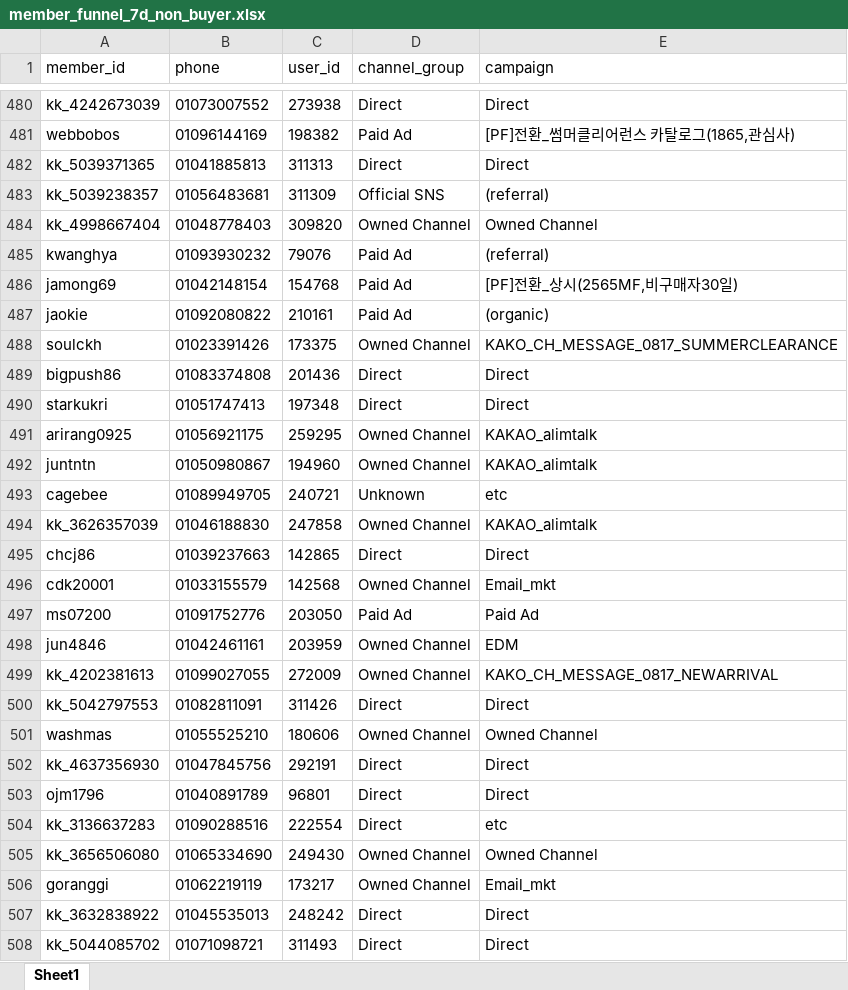
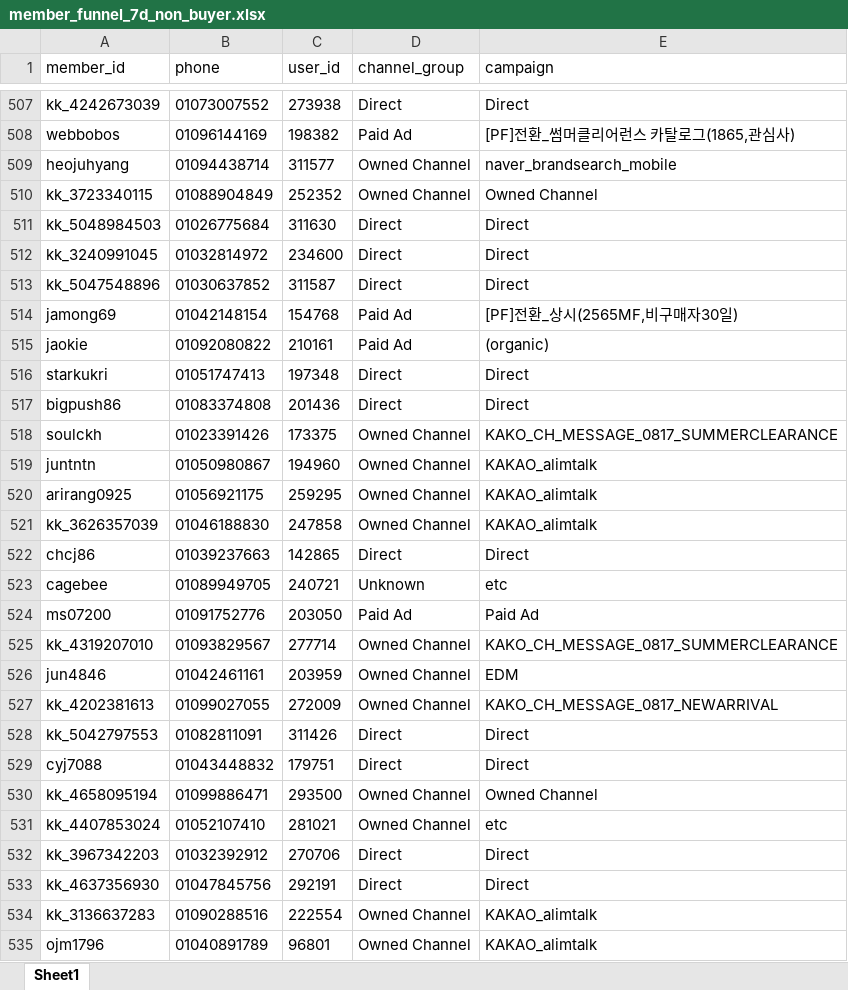
Before and after one commit to koreacolumbia-dotcom/E-comm-marketing-hub, an Excel workbook: reports/member_funnel/downloads/member_funnel_7d_non_buyer.xlsx, sheet Sheet1, drawn as a sheet; only a part is shown, gaps mark what is left out; the shorter side is filled out with more unchanged rows; values as stored, in another font and other column widths than the file's, no borders; removed rows and columns are numbered as before the commit, all else as after; the diff covers the shown part only; the diff names each change by its address in the sheet, - before the commit and + after, or states it on an @@ line.

```diff
--- a/reports/member_funnel/downloads/member_funnel_7d_non_buyer.xlsx (sheet Sheet1)
+++ b/reports/member_funnel/downloads/member_funnel_7d_non_buyer.xlsx (sheet Sheet1)
-row 482: kk_5039371365 | 01041885813 | 311313 | Direct | Direct
-row 483: kk_5039238357 | 01056483681 | 311309 | Official SNS | (referral)
-row 484: kk_4998667404 | 01048778403 | 309820 | Owned Channel | Owned Channel
-row 485: kwanghya | 01093930232 | 79076 | Paid Ad | (referral)
+row 509: heojuhyang | 01094438714 | 311577 | Owned Channel | naver_brandsearch_mobile
+row 510: kk_3723340115 | 01088904849 | 252352 | Owned Channel | Owned Channel
+row 511: kk_5048984503 | 01026775684 | 311630 | Direct | Direct
+row 512: kk_3240991045 | 01032814972 | 234600 | Direct | Direct
+row 513: kk_5047548896 | 01030637852 | 311587 | Direct | Direct
@@ row 490 moved to row 516: starkukri @@
@@ row 489 moved to row 517: bigpush86 @@
@@ row 492 moved to row 519: juntntn @@
-row 496: cdk20001 | 01033155579 | 142568 | Owned Channel | Email_mkt
@@ row 493 moved to row 523: cagebee @@
+row 525: kk_4319207010 | 01093829567 | 277714 | Owned Channel | KAKO_CH_MESSAGE_0817_SUMMERCLEARANCE
-row 501: washmas | 01055525210 | 180606 | Owned Channel | Owned Channel
+row 529: cyj7088 | 01043448832 | 179751 | Direct | Direct
+row 530: kk_4658095194 | 01099886471 | 293500 | Owned Channel | Owned Channel
+row 531: kk_4407853024 | 01052107410 | 281021 | Owned Channel | etc
+row 532: kk_3967342203 | 01032392912 | 270706 | Direct | Direct
+row 534: kk_3136637283 | 01090288516 | 222554 | Owned Channel | KAKAO_alimtalk
-D535 (channel_group): Direct
+D535 (channel_group): Owned Channel
-E535 (campaign): Direct
+E535 (campaign): KAKAO_alimtalk
-row 504: kk_3136637283 | 01090288516 | 222554 | Direct | etc
-row 505: kk_3656506080 | 01065334690 | 249430 | Owned Channel | Owned Channel
```
Also changed, not shown: 109 added rows, 83 removed rows, 27 moved rows and 37 edited cells elsewhere in this sheet, reports/member_funnel/downloads/member_funnel_1m_non_buyer.xlsx, reports/member_funnel/downloads/member_funnel_1m_target_segments.xlsx, 19 other files.
